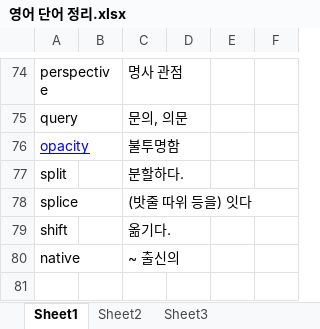
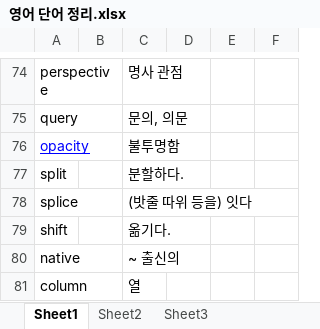
Before and after one commit to hadoyun/MD_files, an Excel workbook: 영어 단어 정리.xlsx, sheet Sheet1, drawn as a sheet; only a part is shown, gaps mark what is left out; values as stored, in another font and other column widths than the file's, no borders; the diff names each change by its address in the sheet, - before the commit and + after, or states it on an @@ line.

```diff
--- a/영어 단어 정리.xlsx (sheet Sheet1)
+++ b/영어 단어 정리.xlsx (sheet Sheet1)
+row 81: column |  | 열
```
Also changed, not shown: 5 other files.
